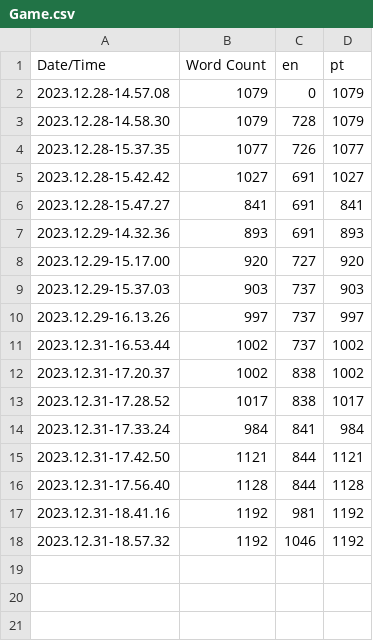
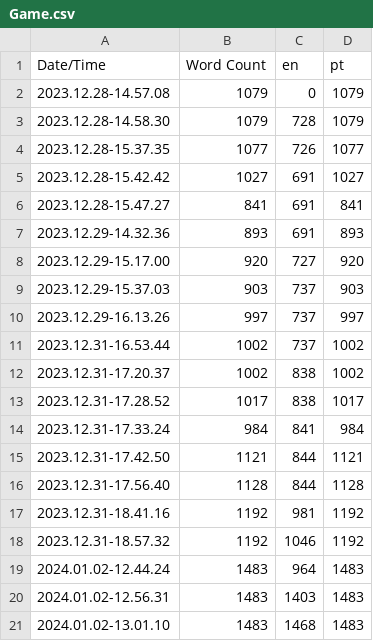
Before and after one commit to Varrisco/FoodWasteGame-Trial, a CSV file: Content/Localization/Game/Game.csv, drawn as a sheet; the diff names each change by its address in the sheet, - before the commit and + after, or states it on an @@ line.

```diff
--- a/Content/Localization/Game/Game.csv
+++ b/Content/Localization/Game/Game.csv
+row 19: 2024.01.02-12.44.24 | 1483 | 964 | 1483
+row 20: 2024.01.02-12.56.31 | 1483 | 1403 | 1483
+row 21: 2024.01.02-13.01.10 | 1483 | 1468 | 1483
```
Also changed, not shown: 29 other files.
